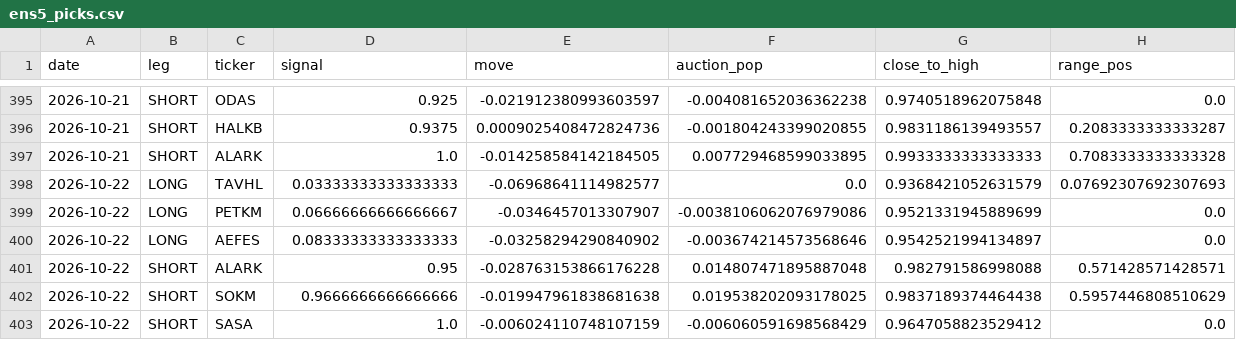
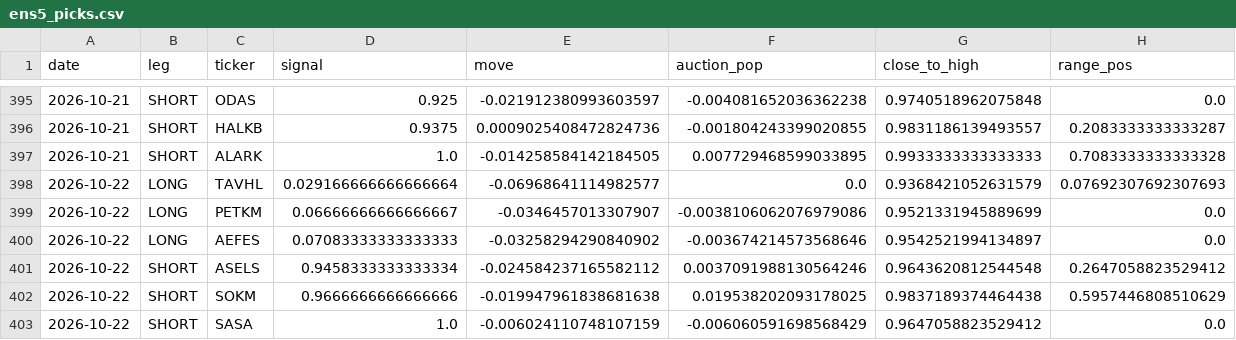
Before and after one commit to Edi-gzl/bist-strategies, a CSV file: ens5/out/ens5_picks.csv, drawn as a sheet; only a part is shown, gaps mark what is left out; removed rows and columns are numbered as before the commit, all else as after; rows hold the shown columns only; the diff names each change by its address in the sheet, - before the commit and + after, or states it on an @@ line.

```diff
--- a/ens5/out/ens5_picks.csv
+++ b/ens5/out/ens5_picks.csv
-D398 (signal): 0.03333333333333333
+D398 (signal): 0.029166666666666664
-D400 (signal): 0.08333333333333333
+D400 (signal): 0.07083333333333333
-row 401: 2026-10-22 | SHORT | ALARK | 0.95 | -0.028763153866176228 | 0.014807471895887048 | 0.982791586998088 | 0.571428571428571
+row 401: 2026-10-22 | SHORT | ASELS | 0.9458333333333334 | -0.024584237165582112 | 0.0037091988130564246 | 0.9643620812544548 | 0.2647058823529412
```
Also changed, not shown: ens5/out/ens5_daily.csv, ens5/out/ens5_pending.csv, 9 other files.
